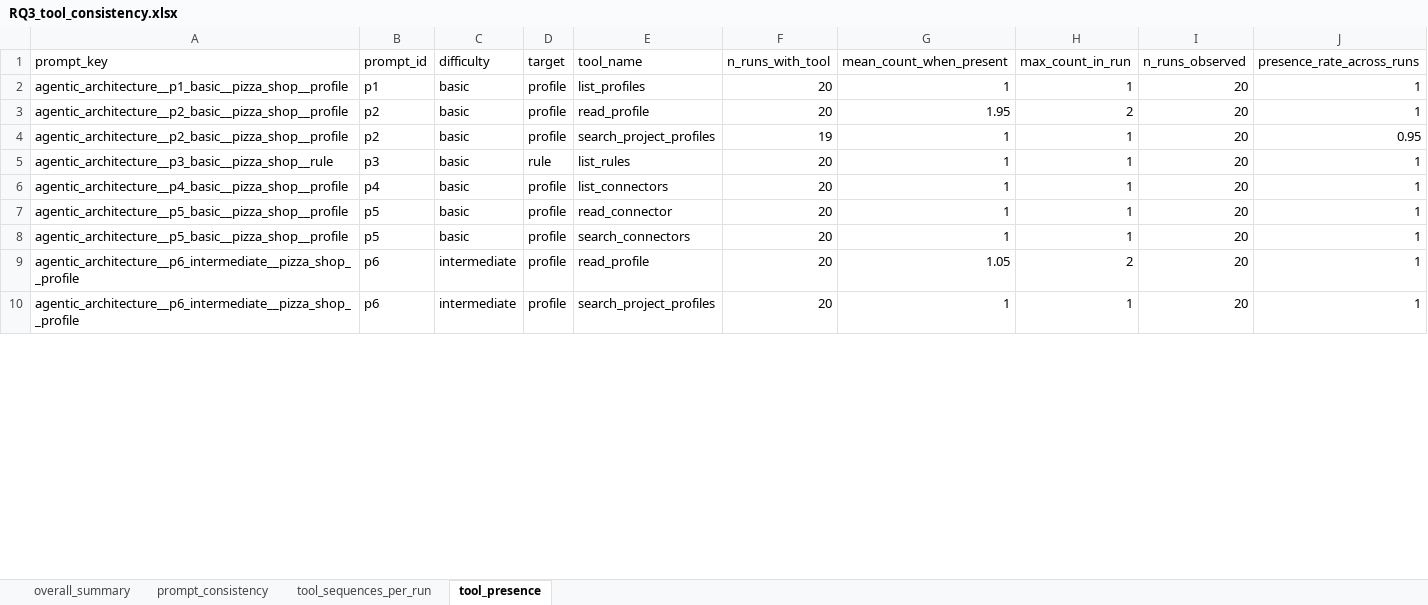
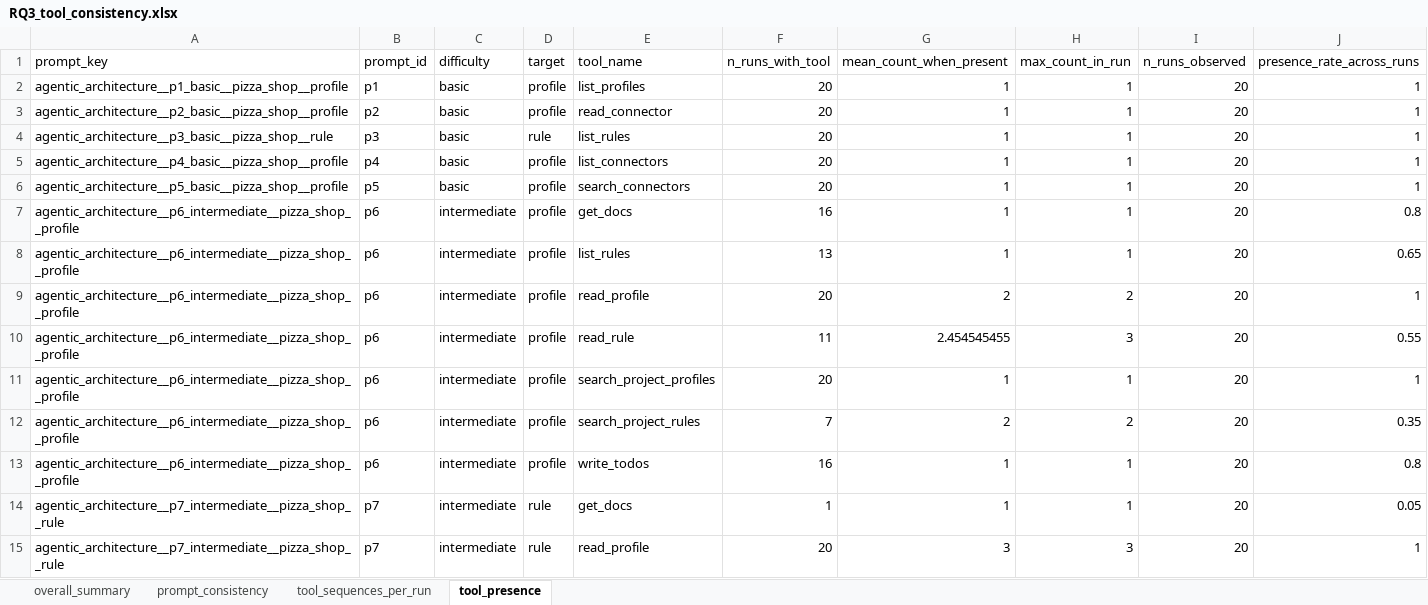
Before and after one commit to miso-booster/senpai-experiments, an Excel workbook: out/RQ3_tool_consistency/RQ3_tool_consistency.xlsx, sheet tool_presence, drawn as a sheet; only a part is shown; values as stored, in another font and other column widths than the file's, no borders; removed rows and columns are numbered as before the commit, all else as after; the diff covers the shown part only; the diff names each change by its address in the sheet, - before the commit and + after, or states it on an @@ line.

```diff
--- a/out/RQ3_tool_consistency/RQ3_tool_consistency.xlsx (sheet tool_presence)
+++ b/out/RQ3_tool_consistency/RQ3_tool_consistency.xlsx (sheet tool_presence)
-E3 (tool_name): read_profile
+E3 (tool_name): read_connector
-G3 (mean_count_when_present): 1.95
+G3 (mean_count_when_present): 1
-H3 (max_count_in_run): 2
+H3 (max_count_in_run): 1
-row 4: agentic_architecture__p2_basic__pizza_shop__profile | p2 | basic | profile | search_project_profiles | 19 | 1 | 1 | 20 | 0.95
-row 7: agentic_architecture__p5_basic__pizza_shop__profile | p5 | basic | profile | read_connector | 20 | 1 | 1 | 20 | 1
+row 7: agentic_architecture__p6_intermediate__pizza_shop__profile | p6 | intermediate | profile | get_docs | 16 | 1 | 1 | 20 | 0.8
+row 8: agentic_architecture__p6_intermediate__pizza_shop__profile | p6 | intermediate | profile | list_rules | 13 | 1 | 1 | 20 | 0.65
-G9 (mean_count_when_present): 1.05
+G9 (mean_count_when_present): 2
+row 10: agentic_architecture__p6_intermediate__pizza_shop__profile | p6 | intermediate | profile | read_rule | 11 | 2.454545455 | 3 | 20 | 0.55
+row 12: agentic_architecture__p6_intermediate__pizza_shop__profile | p6 | intermediate | profile | search_project_rules | 7 | 2 | 2 | 20 | 0.35
+row 13: agentic_architecture__p6_intermediate__pizza_shop__profile | p6 | intermediate | profile | write_todos | 16 | 1 | 1 | 20 | 0.8
+row 14: agentic_architecture__p7_intermediate__pizza_shop__rule | p7 | intermediate | rule | get_docs | 1 | 1 | 1 | 20 | 0.05
+row 15: agentic_architecture__p7_intermediate__pizza_shop__rule | p7 | intermediate | rule | read_profile | 20 | 3 | 3 | 20 | 1
```
Also changed, not shown: 12 added rows, 1 removed row and 57 edited cells elsewhere in this sheet, sheet tool_sequences_per_run, sheet prompt_consistency, sheet overall_summary, 5 other files.
